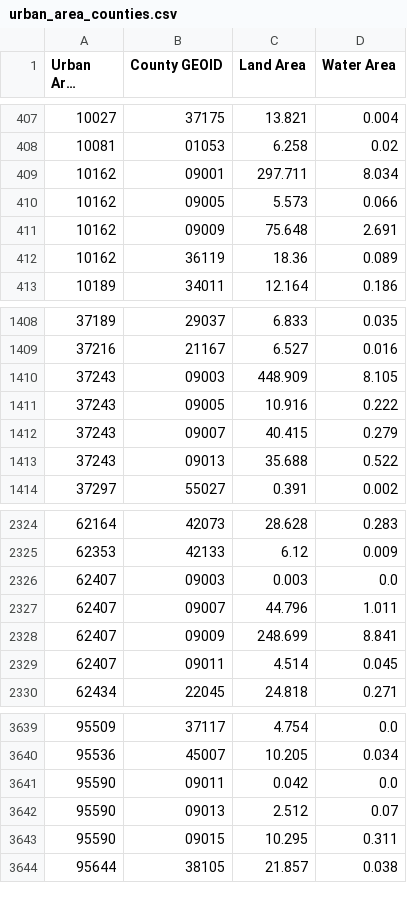
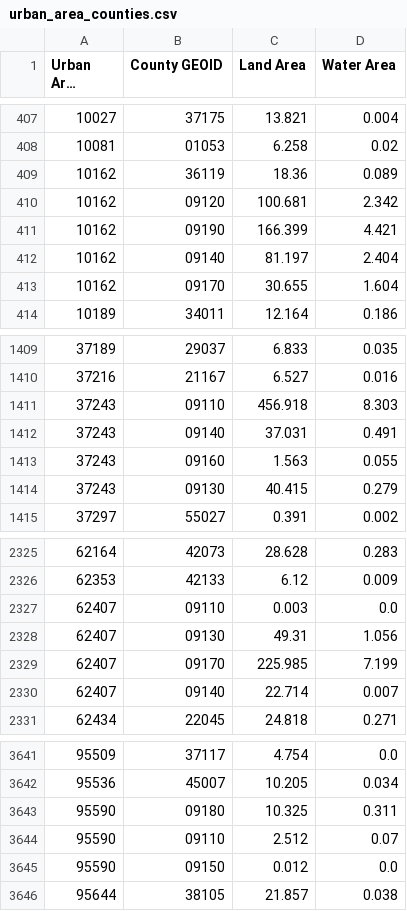
Before and after one commit to bdurand/us_geo, a CSV file: data/2020_dist/urban_area_counties.csv, drawn as a sheet; only a part is shown, gaps mark what is left out; long unchanged cells end in …; removed rows and columns are numbered as before the commit, all else as after; the diff covers the shown part only; the diff names each change by its address in the sheet, - before the commit and + after, or states it on an @@ line.

```diff
--- a/data/2020_dist/urban_area_counties.csv
+++ b/data/2020_dist/urban_area_counties.csv
-row 409: 10162 | 09001 | 297.711 | 8.034
-row 410: 10162 | 09005 | 5.573 | 0.066
-row 411: 10162 | 09009 | 75.648 | 2.691
+row 410: 10162 | 09120 | 100.681 | 2.342
+row 411: 10162 | 09190 | 166.399 | 4.421
+row 412: 10162 | 09140 | 81.197 | 2.404
+row 413: 10162 | 09170 | 30.655 | 1.604
-row 1410: 37243 | 09003 | 448.909 | 8.105
-row 1411: 37243 | 09005 | 10.916 | 0.222
+row 1411: 37243 | 09110 | 456.918 | 8.303
+row 1412: 37243 | 09140 | 37.031 | 0.491
+row 1413: 37243 | 09160 | 1.563 | 0.055
-B1414 (County GEOID): 09007
+B1414 (County GEOID): 09130
-row 1413: 37243 | 09013 | 35.688 | 0.522
-B2327 (County GEOID): 09003
+B2327 (County GEOID): 09110
-row 2327: 62407 | 09007 | 44.796 | 1.011
-row 2328: 62407 | 09009 | 248.699 | 8.841
-row 2329: 62407 | 09011 | 4.514 | 0.045
+row 2328: 62407 | 09130 | 49.31 | 1.056
+row 2329: 62407 | 09170 | 225.985 | 7.199
+row 2330: 62407 | 09140 | 22.714 | 0.007
-row 3641: 95590 | 09011 | 0.042 | 0.0
+row 3643: 95590 | 09180 | 10.325 | 0.311
-B3644 (County GEOID): 09013
+B3644 (County GEOID): 09110
-row 3643: 95590 | 09015 | 10.295 | 0.311
+row 3645: 95590 | 09150 | 0.012 | 0.0
```
Also changed, not shown: 8 added rows, 7 removed rows and 11 edited cells elsewhere in this file, data/2020_dist/urban_area_county_subdivisions.csv, data/2020_dist/urban_areas.csv, 8 other files.
